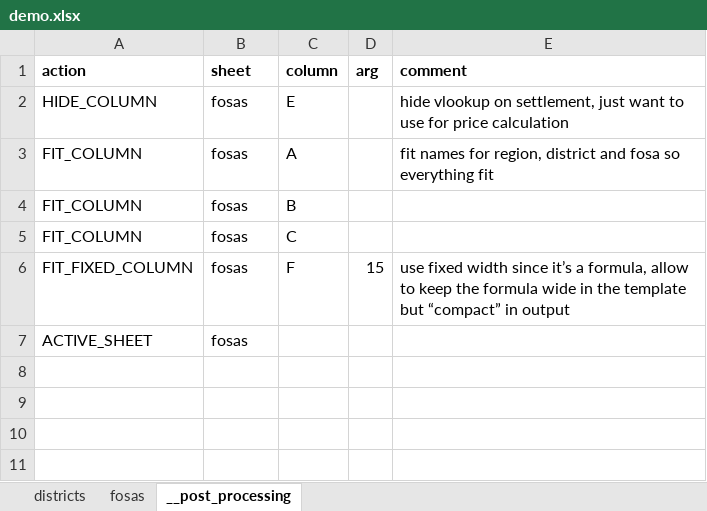
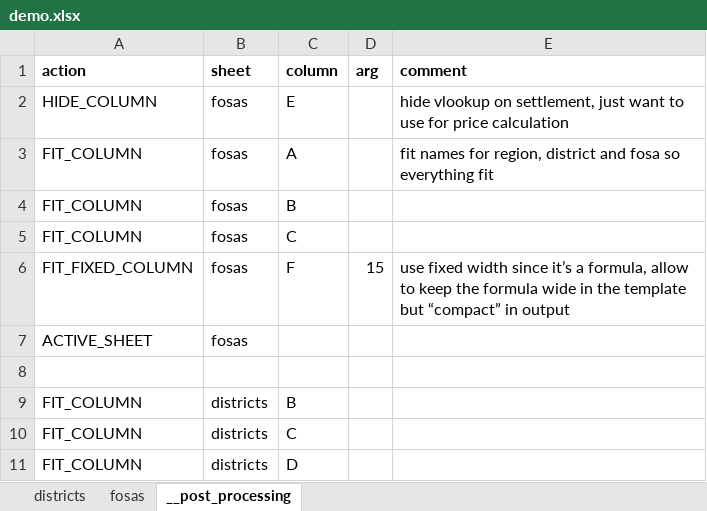
Before and after one commit to mestachs/xlsxt, an Excel workbook: demo.xlsx, sheet __post_processing, drawn as a sheet; values as stored, in another font and other column widths than the file's, no borders; the diff names each change by its address in the sheet, - before the commit and + after, or states it on an @@ line.

```diff
--- a/demo.xlsx (sheet __post_processing)
+++ b/demo.xlsx (sheet __post_processing)
+row 8: (empty)
+row 9: FIT_COLUMN | districts | B
+row 10: FIT_COLUMN | districts | C
+row 11: FIT_COLUMN | districts | D
```
Also changed, not shown: sheet districts, sheet fosas, charts or pictures, output.xlsx, 4 other files.
